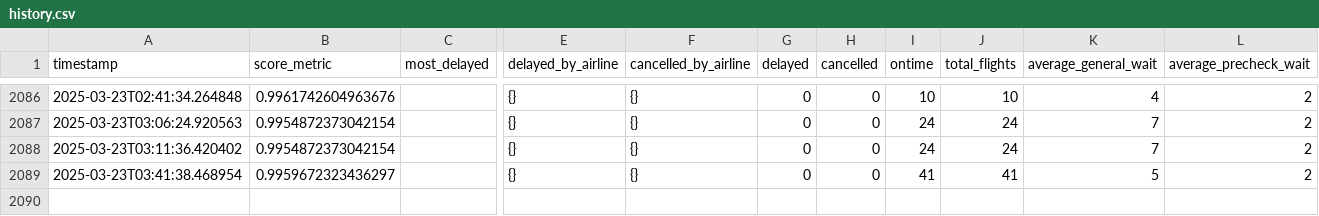
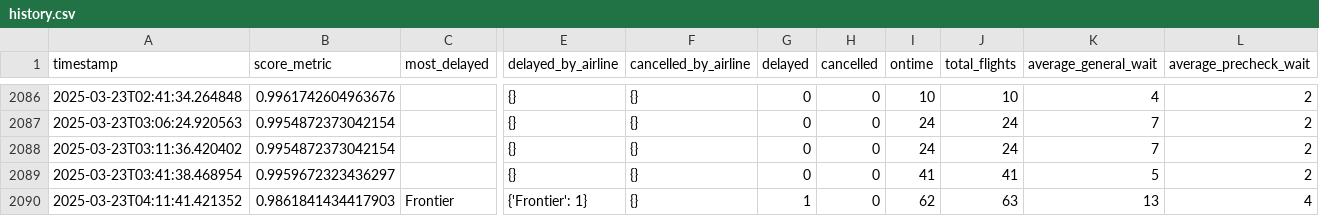
Before and after one commit to cruzdariel/how_is_mco_today, a CSV file: history.csv, drawn as a sheet; only a part is shown, gaps mark what is left out; rows hold the shown columns only; the diff names each change by its address in the sheet, - before the commit and + after, or states it on an @@ line.

Commit message:
Auto-update CSV

```diff
--- a/history.csv
+++ b/history.csv
+row 2090: 2025-03-23T04:11:41.421352 | 0.9861841434417903 | Frontier | {'Frontier': 1} | {} | 1 | 0 | 62 | 63 | 13 | 4
```
